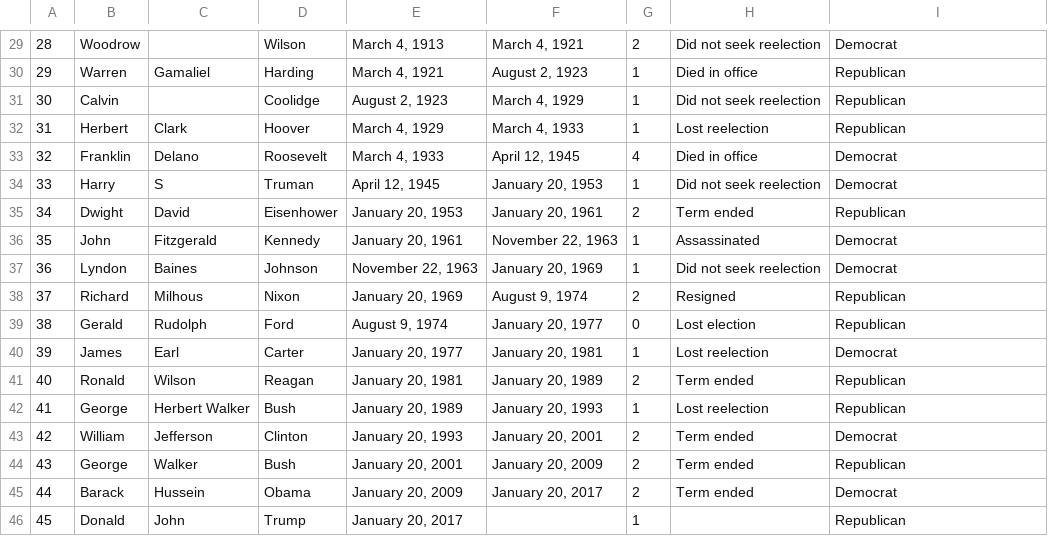
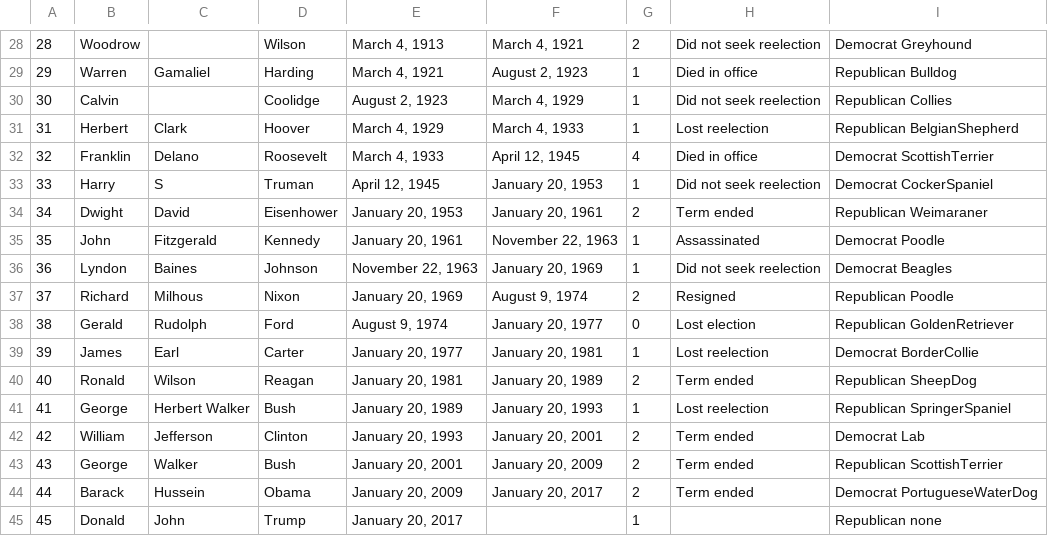
Before and after one commit to leequid/PresidentsProject, a TSV file: presidents.tsv, drawn as a sheet; only a part is shown, gaps mark what is left out; the diff covers the shown part only.

```diff
--- a/presidents.tsv
+++ b/presidents.tsv
@@ -29,18 +28,18 @@
-28	Woodrow		Wilson	March 4, 1913	March 4, 1921	2	Did not seek reelection	Democrat
-29	Warren	Gamaliel	Harding	March 4, 1921	August 2, 1923	1	Died in office	Republican
-30	Calvin		Coolidge	August 2, 1923	March 4, 1929	1	Did not seek reelection	Republican
-31	Herbert	Clark	Hoover	March 4, 1929	March 4, 1933	1	Lost reelection	Republican
-32	Franklin	Delano	Roosevelt	March 4, 1933	April 12, 1945	4	Died in office	Democrat
-33	Harry	S	Truman	April 12, 1945	January 20, 1953	1	Did not seek reelection	Democrat
-34	Dwight	David	Eisenhower	January 20, 1953	January 20, 1961	2	Term ended	Republican
-35	John	Fitzgerald	Kennedy	January 20, 1961	November 22, 1963	1	Assassinated	Democrat
-36	Lyndon	Baines	Johnson	November 22, 1963	January 20, 1969	1	Did not seek reelection	Democrat
-37	Richard	Milhous	Nixon	January 20, 1969	August 9, 1974	2	Resigned	Republican
-38	Gerald	Rudolph	Ford	August 9, 1974	January 20, 1977	0	Lost election	Republican
-39	James	Earl	Carter	January 20, 1977	January 20, 1981	1	Lost reelection	Democrat
-40	Ronald	Wilson	Reagan	January 20, 1981	January 20, 1989	2	Term ended	Republican
-41	George	Herbert Walker	Bush	January 20, 1989	January 20, 1993	1	Lost reelection	Republican
-42	William	Jefferson	Clinton	January 20, 1993	January 20, 2001	2	Term ended	Democrat
-43	George	Walker	Bush	January 20, 2001	January 20, 2009	2	Term ended	Republican
-44	Barack	Hussein	Obama	January 20, 2009	January 20, 2017	2	Term ended	Democrat
-45	Donald	John	Trump	January 20, 2017		1	 	Republican
+28	Woodrow		Wilson	March 4, 1913	March 4, 1921	2	Did not seek reelection	Democrat Greyhound
+29	Warren	Gamaliel	Harding	March 4, 1921	August 2, 1923	1	Died in office	Republican Bulldog
+30	Calvin		Coolidge	August 2, 1923	March 4, 1929	1	Did not seek reelection	Republican Collies
+31	Herbert	Clark	Hoover	March 4, 1929	March 4, 1933	1	Lost reelection	Republican  BelgianShepherd
+32	Franklin	Delano	Roosevelt	March 4, 1933	April 12, 1945	4	Died in office	Democrat ScottishTerrier
+33	Harry	S	Truman	April 12, 1945	January 20, 1953	1	Did not seek reelection	Democrat  CockerSpaniel
+34	Dwight	David	Eisenhower	January 20, 1953	January 20, 1961	2	Term ended	Republican  Weimaraner
+35	John	Fitzgerald	Kennedy	January 20, 1961	November 22, 1963	1	Assassinated	Democrat Poodle
+36	Lyndon	Baines	Johnson	November 22, 1963	January 20, 1969	1	Did not seek reelection	Democrat  Beagles
+37	Richard	Milhous	Nixon	January 20, 1969	August 9, 1974	2	Resigned	Republican  Poodle
+38	Gerald	Rudolph	Ford	August 9, 1974	January 20, 1977	0	Lost election	Republican GoldenRetriever
+39	James	Earl	Carter	January 20, 1977	January 20, 1981	1	Lost reelection	Democrat BorderCollie
+40	Ronald	Wilson	Reagan	January 20, 1981	January 20, 1989	2	Term ended	Republican SheepDog
+41	George	Herbert Walker	Bush	January 20, 1989	January 20, 1993	1	Lost reelection	Republican  SpringerSpaniel
+42	William	Jefferson	Clinton	January 20, 1993	January 20, 2001	2	Term ended	Democrat  Lab
+43	George	Walker	Bush	January 20, 2001	January 20, 2009	2	Term ended	Republican ScottishTerrier
+44	Barack	Hussein	Obama	January 20, 2009	January 20, 2017	2	Term ended	Democrat PortugueseWaterDog
+45	Donald	John	Trump	January 20, 2017		1	 	Republican none
```
Also changed, not shown: 1 removed row and 27 edited cells elsewhere in this file.
